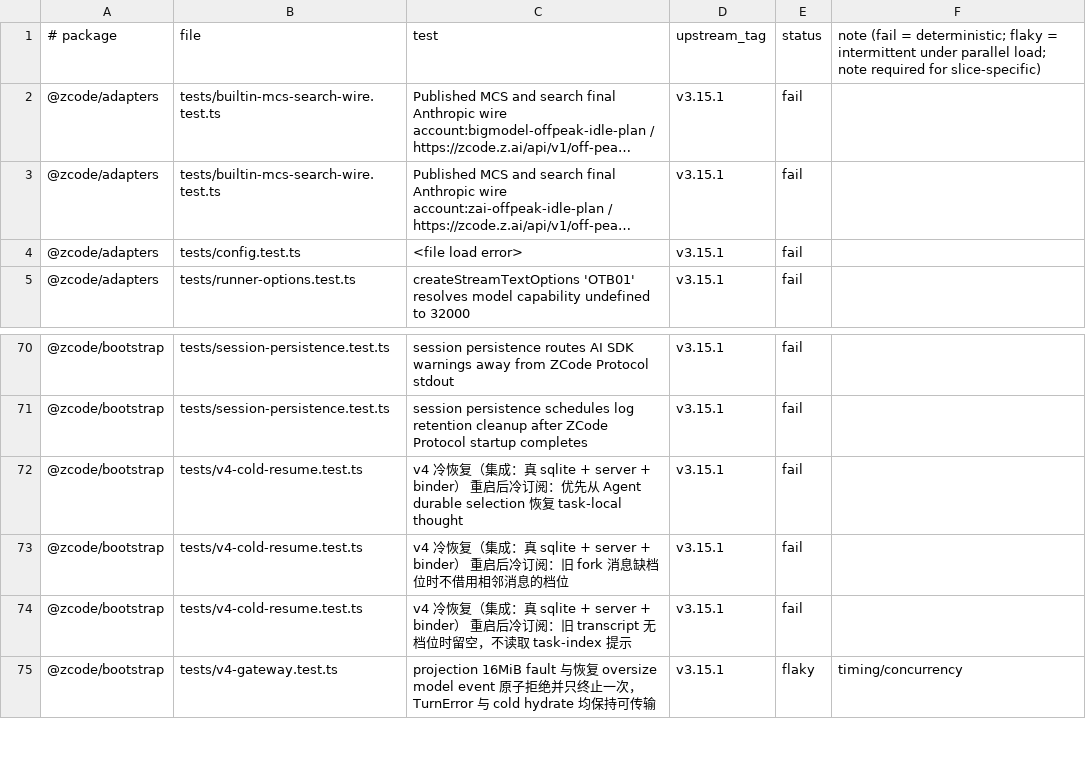
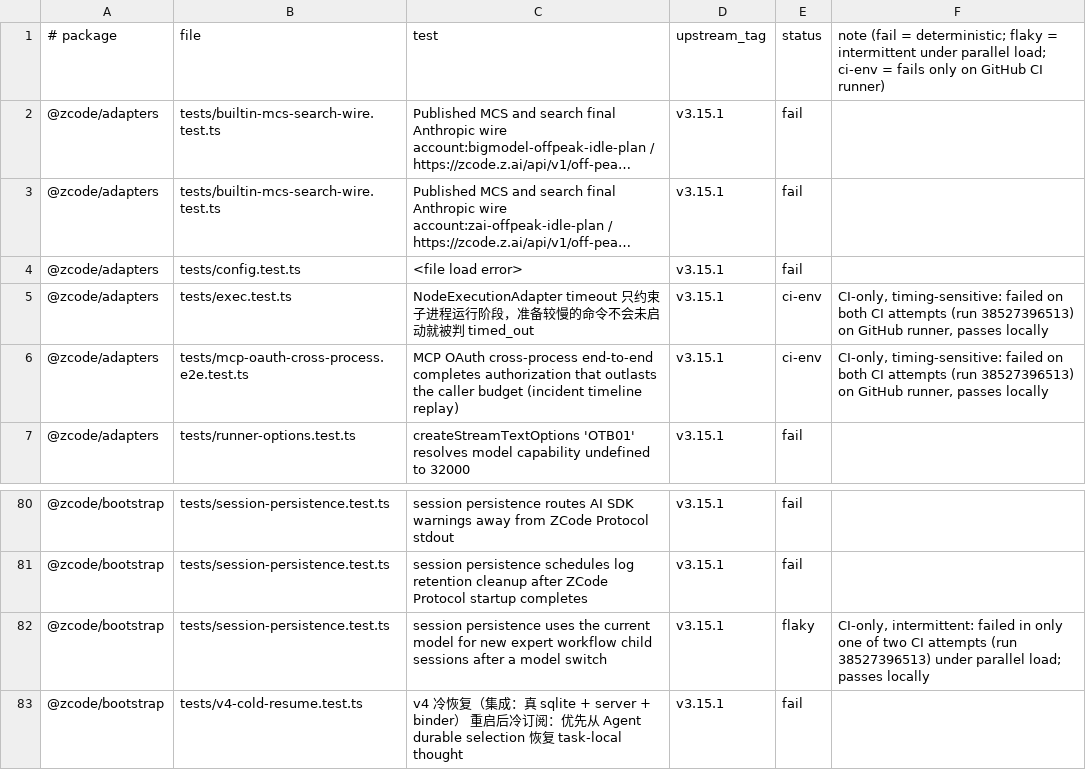
Before and after one commit to Bssn520/zcode-cli-plus, a TSV file: ci/known-failures.tsv, drawn as a sheet; only a part is shown, gaps mark what is left out; the shorter side is filled out with more unchanged rows; long unchanged cells end in …; the diff covers the shown part only; the diff names each change by its address in the sheet, - before the commit and + after, or states it on an @@ line.

Commit message:
fix(ci): classify CI-only failures and document node-repl-host patch

```diff
--- a/ci/known-failures.tsv
+++ b/ci/known-failures.tsv
-F1: …parallel load; note required for slice-specific)
+F1: …parallel load; ci-env = fails only on GitHub CI runner)
+row 5: @zcode/adapters | tests/exec.test.ts | NodeExecutionAdapter timeout 只约束子进程运行阶段，准备较慢的命令不会未启动就被判 timed_out | v3.15.1 | ci-env | CI-only, timing-sensitive: failed on both CI attempts (run 38527396513) on GitHub runner, passes locally
+row 6: @zcode/adapters | tests/mcp-oauth-cross-process.e2e.test.ts | MCP OAuth cross-process end-to-end completes authorization that outlasts the caller budget (incident timeline replay) | v3.15.1 | ci-env | CI-only, timing-sensitive: failed on both CI attempts (run 38527396513) on GitHub runner, passes locally
+row 82: @zcode/bootstrap | tests/session-persistence.test.ts | session persistence uses the current model for new expert workflow child sessions after a model switch | v3.15.1 | flaky | CI-only, intermittent: failed in only one of two CI attempts (run 38527396513) under parallel load; passes locally
```
Also changed, not shown: 15 added rows elsewhere in this file, 1 other file.
